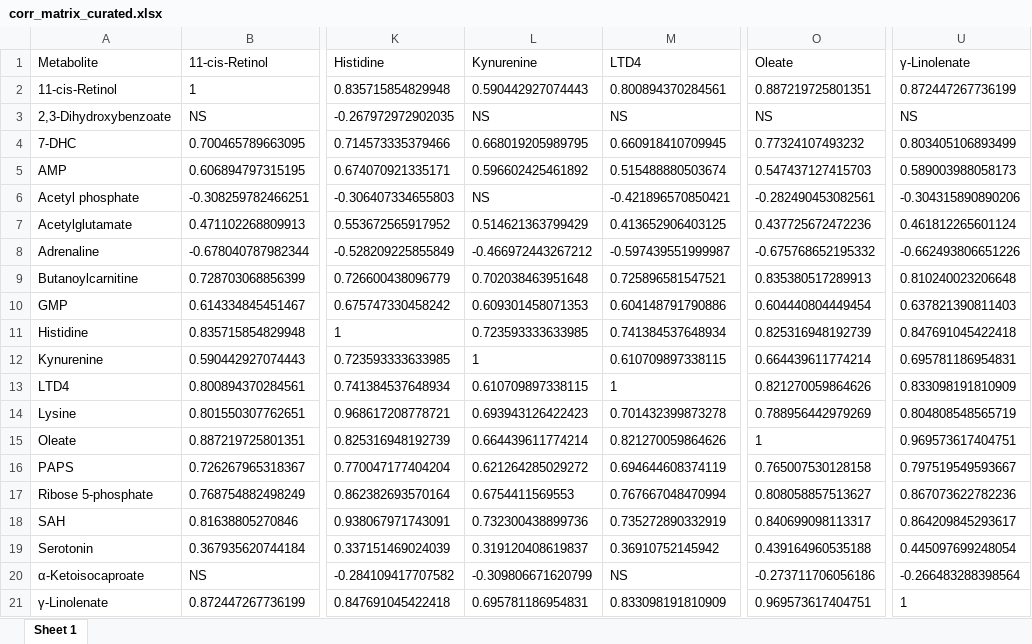
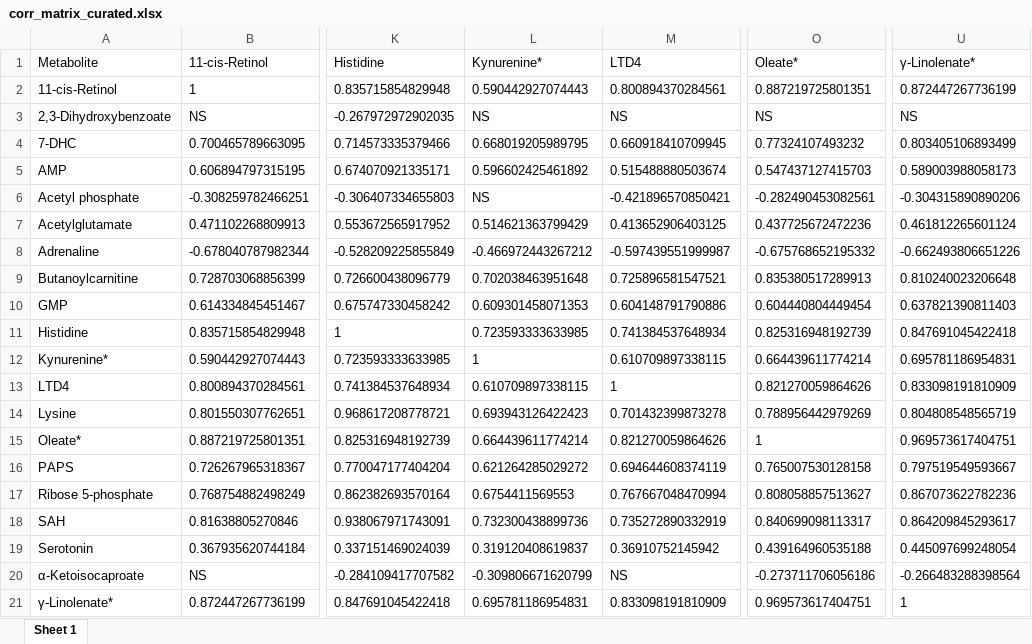
Before and after one commit to jdpreston30/DTC-metabolomics-2026, an Excel workbook: Outputs/Correlation/corr_matrix_curated.xlsx, sheet Sheet 1, drawn as a sheet; only a part is shown, gaps mark what is left out; values as stored, in another font and other column widths than the file's, no borders; the diff names each change by its address in the sheet, - before the commit and + after, or states it on an @@ line.

```diff
--- a/Outputs/Correlation/corr_matrix_curated.xlsx (sheet Sheet 1)
+++ b/Outputs/Correlation/corr_matrix_curated.xlsx (sheet Sheet 1)
-L1: Kynurenine
+L1: Kynurenine*
-O1: Oleate
+O1: Oleate*
-U1: γ-Linolenate
+U1: γ-Linolenate*
-A12 (Metabolite): Kynurenine
+A12 (Metabolite): Kynurenine*
-A15 (Metabolite): Oleate
+A15 (Metabolite): Oleate*
-A21 (Metabolite): γ-Linolenate
+A21 (Metabolite): γ-Linolenate*
```
Also changed, not shown: Outputs/Annotation/QC.xlsx, Outputs/Annotation/annot_results.xlsx, 11 other files.
